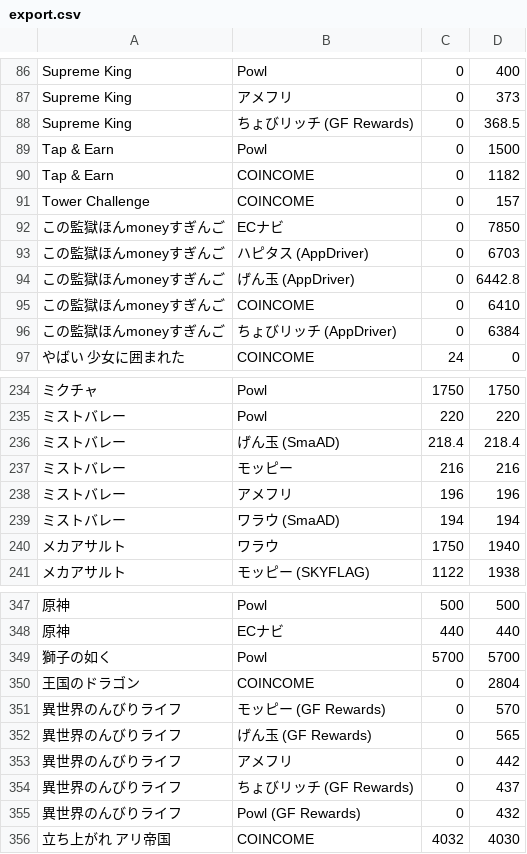
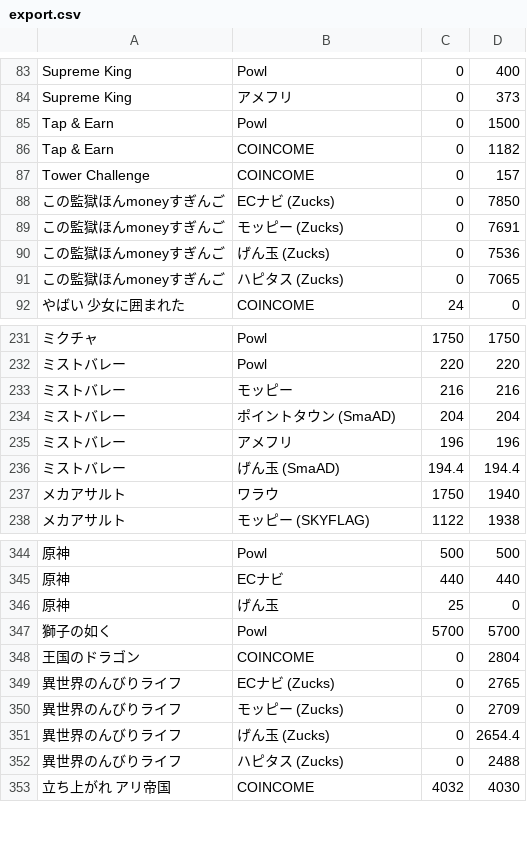
Before and after one commit to kochalog/dokotoku-data, a CSV file: daily/export.csv, drawn as a sheet; only a part is shown, gaps mark what is left out; the diff covers the shown part only.

```diff
--- a/daily/export.csv
+++ b/daily/export.csv
@@ -87,3 +84,2 @@ Supreme King,Powl,0,400
 Supreme King,アメフリ,0,373
-Supreme King,ちょびリッチ (GF Rewards),0,368.5
 Tap & Earn,Powl,0,1500
@@ -91,7 +87,6 @@ Tap & Earn,COINCOME,0,1182
 Tower Challenge,COINCOME,0,157
-この監獄ほんmoneyすぎんご,ECナビ,0,7850
-この監獄ほんmoneyすぎんご,ハピタス (AppDriver),0,6703
-この監獄ほんmoneyすぎんご,げん玉 (AppDriver),0,6442.8
-この監獄ほんmoneyすぎんご,COINCOME,0,6410
-この監獄ほんmoneyすぎんご,ちょびリッチ (AppDriver),0,6384
+この監獄ほんmoneyすぎんご,ECナビ (Zucks),0,7850
+この監獄ほんmoneyすぎんご,モッピー (Zucks),0,7691
+この監獄ほんmoneyすぎんご,げん玉 (Zucks),0,7536
+この監獄ほんmoneyすぎんご,ハピタス (Zucks),0,7065
 やばい 少女に囲まれた,COINCOME,24,0
@@ -235,6 +232,6 @@ Tower Challenge,COINCOME,0,157
 ミストバレー,Powl,220,220
-ミストバレー,げん玉 (SmaAD),218.4,218.4
 ミストバレー,モッピー,216,216
+ミストバレー,ポイントタウン (SmaAD),204,204
 ミストバレー,アメフリ,196,196
-ミストバレー,ワラウ (SmaAD),194,194
+ミストバレー,げん玉 (SmaAD),194.4,194.4
 メカアサルト,ワラウ,1750,1940
@@ -348,9 +345,9 @@ Tower Challenge,COINCOME,0,157
 原神,ECナビ,440,440
+原神,げん玉,25,0
 獅子の如く,Powl,5700,5700
 王国のドラゴン,COINCOME,0,2804
-異世界のんびりライフ,モッピー (GF Rewards),0,570
-異世界のんびりライフ,げん玉 (GF Rewards),0,565
-異世界のんびりライフ,アメフリ,0,442
-異世界のんびりライフ,ちょびリッチ (GF Rewards),0,437
-異世界のんびりライフ,Powl (GF Rewards),0,432
+異世界のんびりライフ,ECナビ (Zucks),0,2765
+異世界のんびりライフ,モッピー (Zucks),0,2709
+異世界のんびりライフ,げん玉 (Zucks),0,2654.4
+異世界のんびりライフ,ハピタス (Zucks),0,2488
 立ち上がれ アリ帝国,COINCOME,4032,4030
```
Also changed, not shown: 9 added rows, 10 removed rows and 21 edited cells elsewhere in this file, 2 other files.
